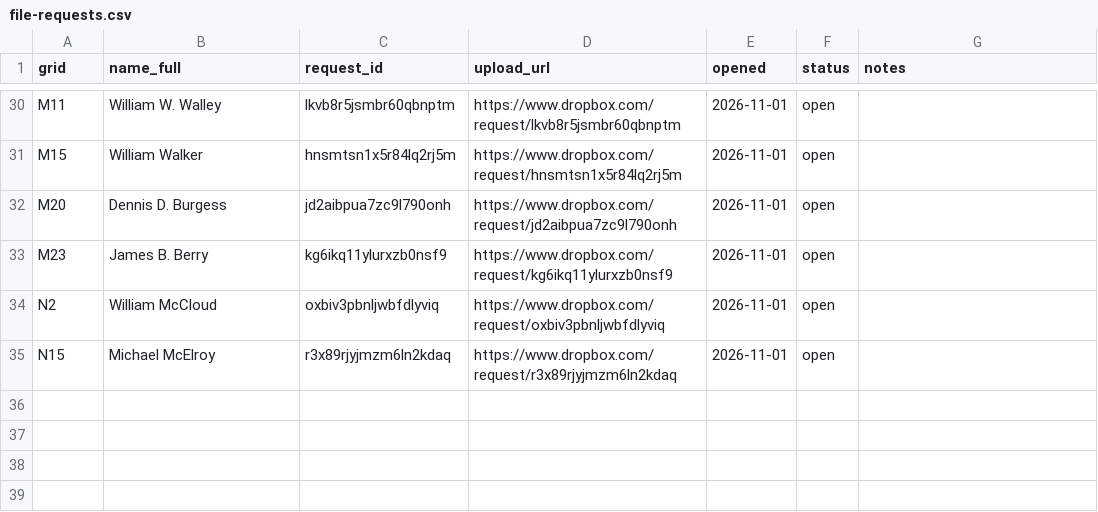
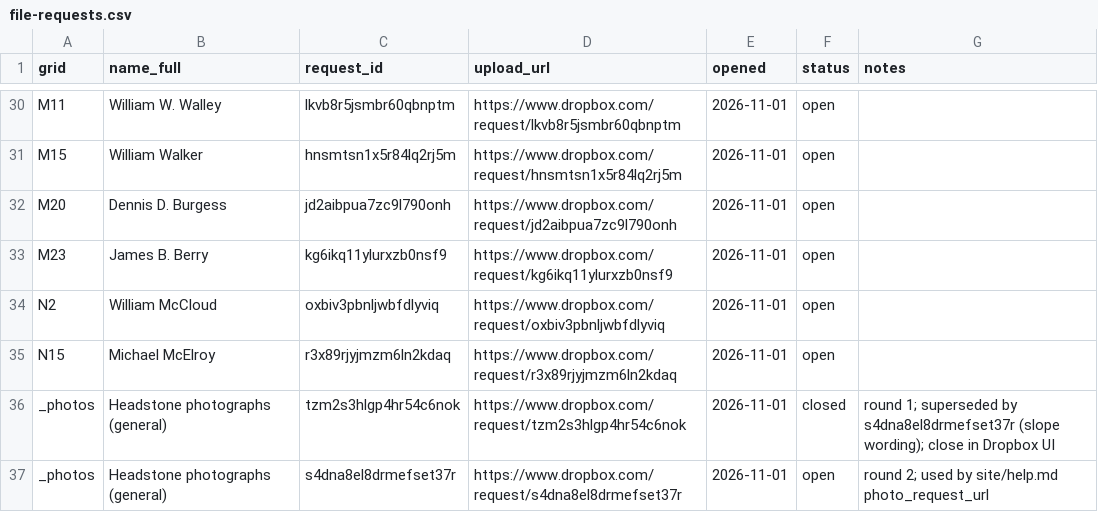
Before and after one commit to nbgpvd/northburialground.org, a CSV file: prescott/file-requests.csv, drawn as a sheet; only a part is shown, gaps mark what is left out.

```diff
--- a/prescott/file-requests.csv
+++ b/prescott/file-requests.csv
@@ -35 +35,3 @@ N2,William McCloud,oxbiv3pbnljwbfdlyviq,https://www.dropbox.com/request/oxbiv3pb
 N15,Michael McElroy,r3x89rjyjmzm6ln2kdaq,https://www.dropbox.com/request/r3x89rjyjmzm6ln2kdaq,2026-11-01,open,
+_photos,Headstone photographs (general),tzm2s3hlgp4hr54c6nok,https://www.dropbox.com/request/tzm2s3hlgp4hr54c6nok,2026-11-01,closed,round 1; superseded by s4dna8el8drmefset37r (slope wording); close in Dropbox UI
+_photos,Headstone photographs (general),s4dna8el8drmefset37r,https://www.dropbox.com/request/s4dna8el8drmefset37r,2026-11-01,open,round 2; used by site/help.md photo_request_url
```
Also changed, not shown: 2 other files.
